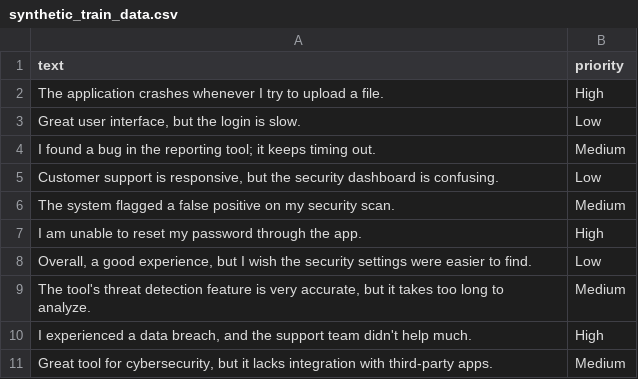
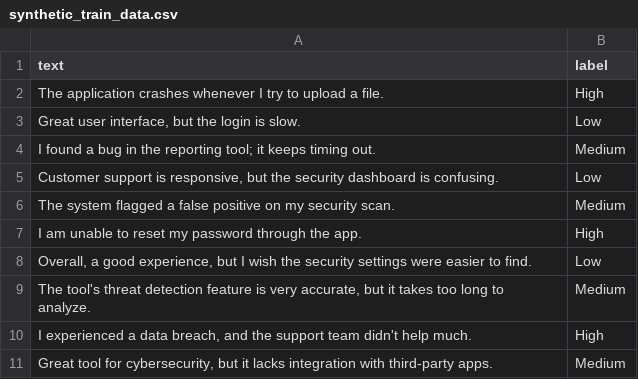
Before and after one commit to amruthvvkp/ai-playground, a CSV file: m3_ai_and_digital_innovation/synthetic_train_data.csv, drawn as a sheet.

```diff
--- a/m3_ai_and_digital_innovation/synthetic_train_data.csv
+++ b/m3_ai_and_digital_innovation/synthetic_train_data.csv
@@ -1,2 +1,2 @@
-text,priority
+text,label
 The application crashes whenever I try to upload a file.,High
```
Also changed, not shown: 1 other file.
